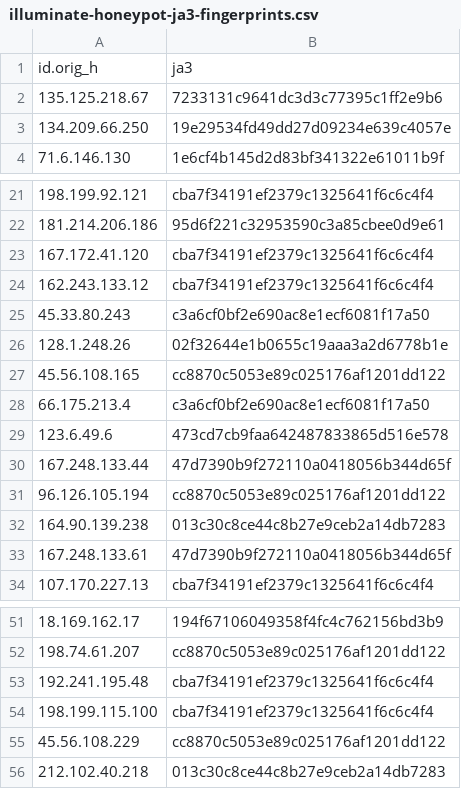
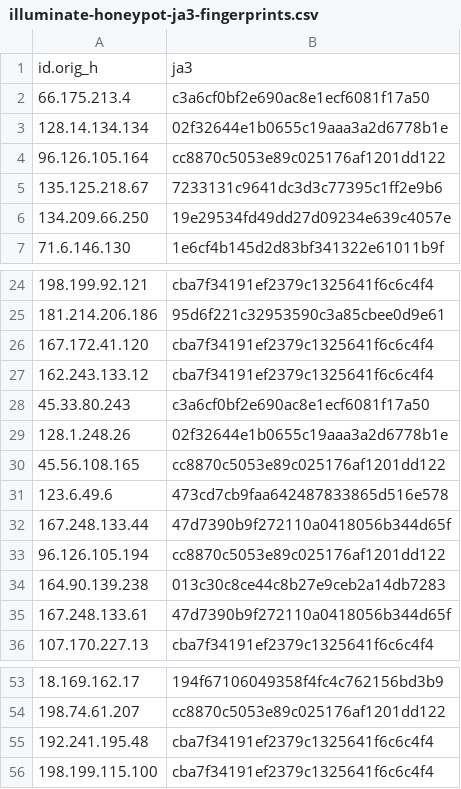
Before and after one commit to LeargasSecurity/ja3-fingerprint-repository, a CSV file: illuminate-honeypot-ja3-fingerprints.csv, drawn as a sheet; only a part is shown, gaps mark what is left out.

```diff
--- a/illuminate-honeypot-ja3-fingerprints.csv
+++ b/illuminate-honeypot-ja3-fingerprints.csv
@@ -1,2 +1,5 @@
 id.orig_h,ja3
+66.175.213.4,c3a6cf0bf2e690ac8e1ecf6081f17a50
+128.14.134.134,02f32644e1b0655c19aaa3a2d6778b1e
+96.126.105.164,cc8870c5053e89c025176af1201dd122
 135.125.218.67,7233131c9641dc3d3c77395c1ff2e9b6
@@ -27,3 +30,2 @@ id.orig_h,ja3
 45.56.108.165,cc8870c5053e89c025176af1201dd122
-66.175.213.4,c3a6cf0bf2e690ac8e1ecf6081f17a50
 123.6.49.6,473cd7cb9faa642487833865d516e578
@@ -54,3 +56 @@ id.orig_h,ja3
 198.199.115.100,cba7f34191ef2379c1325641f6c6c4f4
-45.56.108.229,cc8870c5053e89c025176af1201dd122
-212.102.40.218,013c30c8ce44c8b27e9ceb2a14db7283
```
Also changed, not shown: 1 other file.
